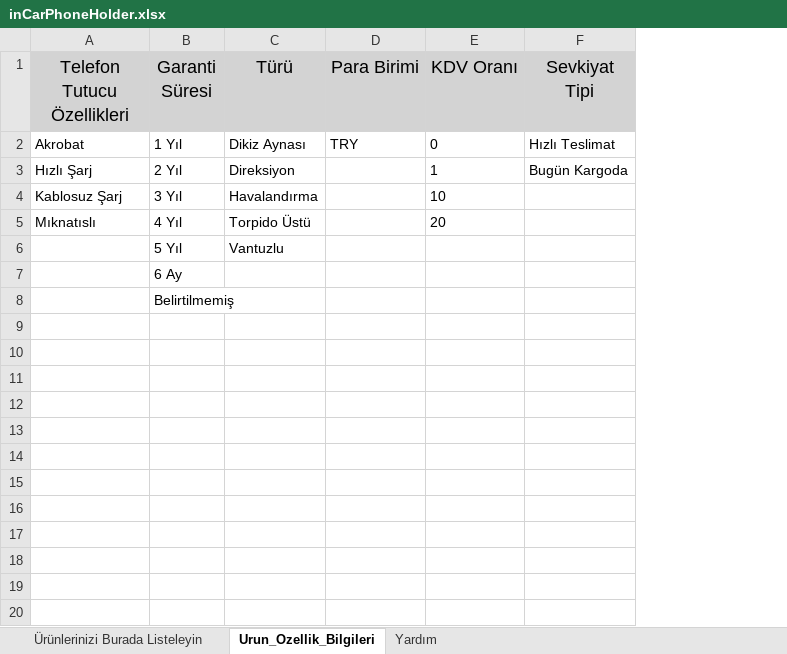
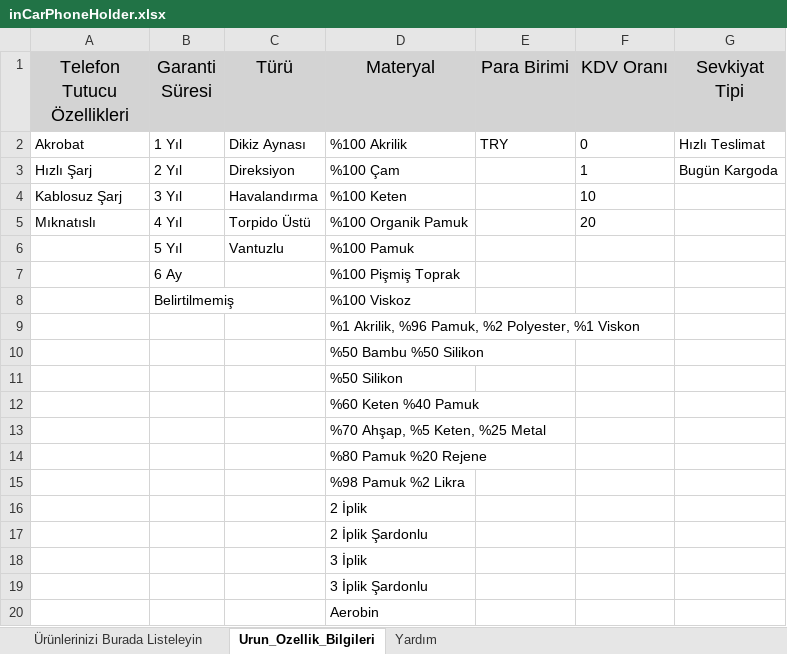
Before and after one commit to H7ioo/toplu-ekle-cli, an Excel workbook: companies/trendyol/inCarPhoneHolder/inCarPhoneHolder.xlsx, sheet Urun_Ozellik_Bilgileri, drawn as a sheet; only a part is shown; values as stored, in another font and other column widths than the file's, no borders; the diff covers the shown part only; the diff names each change by its address in the sheet, - before the commit and + after, or states it on an @@ line.

Commit message:
trendyol changes

```diff
--- a/companies/trendyol/inCarPhoneHolder/inCarPhoneHolder.xlsx (sheet Urun_Ozellik_Bilgileri)
+++ b/companies/trendyol/inCarPhoneHolder/inCarPhoneHolder.xlsx (sheet Urun_Ozellik_Bilgileri)
+column D (Materyal), rows 2-8: %100 Akrilik | %100 Çam | %100 Keten | %100 Organik Pamuk | %100 Pamuk | %100 Pişmiş Toprak | %100 Viskoz
+row 9:  |  |  | %1 Akrilik, %96 Pamuk, %2 Polyester, %1 Viskon
+row 10:  |  |  | %50 Bambu %50 Silikon
+row 11:  |  |  | %50 Silikon
+row 12:  |  |  | %60 Keten %40 Pamuk
+row 13:  |  |  | %70 Ahşap, %5 Keten, %25 Metal
+row 14:  |  |  | %80 Pamuk %20 Rejene
+row 15:  |  |  | %98 Pamuk %2 Likra
+row 16:  |  |  | 2 İplik
+row 17:  |  |  | 2 İplik Şardonlu
+row 18:  |  |  | 3 İplik
+row 19:  |  |  | 3 İplik Şardonlu
+row 20:  |  |  | Aerobin
```
Also changed, not shown: 366 added rows elsewhere in this sheet, sheet Ürünlerinizi Burada Listeleyin, companies/trendyol/phoneCase/phoneCase.xlsx, 1 other file.
